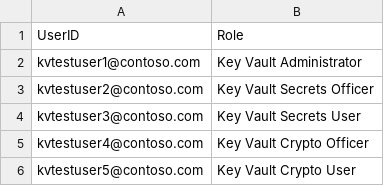
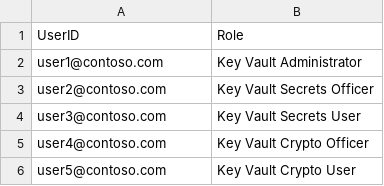
Before and after one commit to gearup2000/KeyVaultManagement, a CSV file: users_and_roles.csv, drawn as a sheet.

```diff
--- a/users_and_roles.csv
+++ b/users_and_roles.csv
@@ -1,6 +1,6 @@
 UserID,Role
-kvtestuser1@contoso.com,Key Vault Administrator
-kvtestuser2@contoso.com,Key Vault Secrets Officer
-kvtestuser3@contoso.com,Key Vault Secrets User
-kvtestuser4@contoso.com,Key Vault Crypto Officer
-kvtestuser5@contoso.com,Key Vault Crypto User
+user1@contoso.com,Key Vault Administrator
+user2@contoso.com,Key Vault Secrets Officer
+user3@contoso.com,Key Vault Secrets User
+user4@contoso.com,Key Vault Crypto Officer
+user5@contoso.com,Key Vault Crypto User
```
